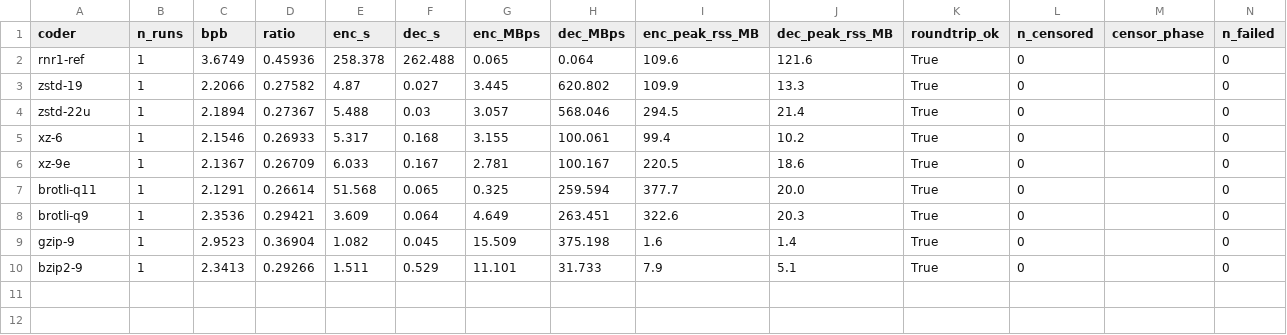
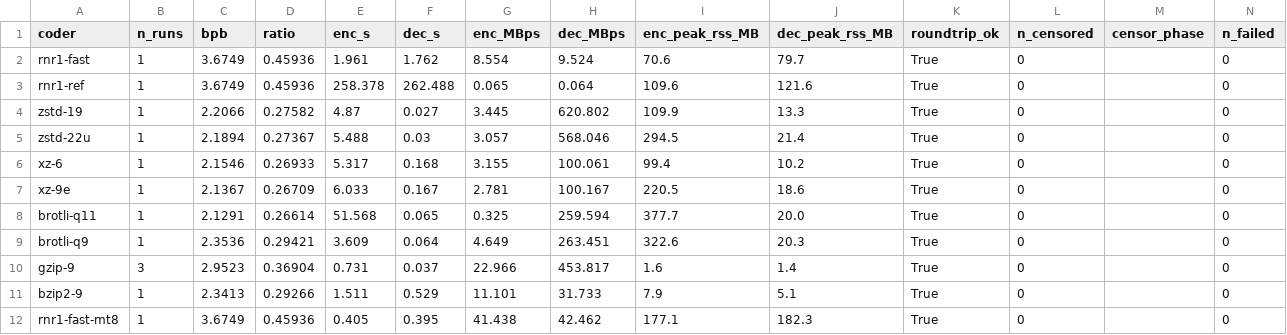
Before and after one commit to ratushnyi-labs/sci-rnr, a CSV file: experiments/type1_scale/out/figures/summary_16.777MB_text.csv, drawn as a sheet.

```diff
--- a/experiments/type1_scale/out/figures/summary_16.777MB_text.csv
+++ b/experiments/type1_scale/out/figures/summary_16.777MB_text.csv
@@ -1,2 +1,3 @@
 coder,n_runs,bpb,ratio,enc_s,dec_s,enc_MBps,dec_MBps,enc_peak_rss_MB,dec_peak_rss_MB,roundtrip_ok,n_censored,censor_phase,n_failed
+rnr1-fast,1,3.6749,0.45936,1.961,1.762,8.554,9.524,70.6,79.7,True,0,,0
 rnr1-ref,1,3.6749,0.45936,258.378,262.488,0.065,0.064,109.6,121.6,True,0,,0
@@ -8,3 +9,4 @@ brotli-q11,1,2.1291,0.26614,51.568,0.065,0.325,259.594,377.7,20.0,True,0,,0
 brotli-q9,1,2.3536,0.29421,3.609,0.064,4.649,263.451,322.6,20.3,True,0,,0
-gzip-9,1,2.9523,0.36904,1.082,0.045,15.509,375.198,1.6,1.4,True,0,,0
+gzip-9,3,2.9523,0.36904,0.731,0.037,22.966,453.817,1.6,1.4,True,0,,0
 bzip2-9,1,2.3413,0.29266,1.511,0.529,11.101,31.733,7.9,5.1,True,0,,0
+rnr1-fast-mt8,1,3.6749,0.45936,0.405,0.395,41.438,42.462,177.1,182.3,True,0,,0
```
Also changed, not shown: experiments/type1_scale/out/figures/summary_16.777MB_white_noise.csv, 25 other files.
